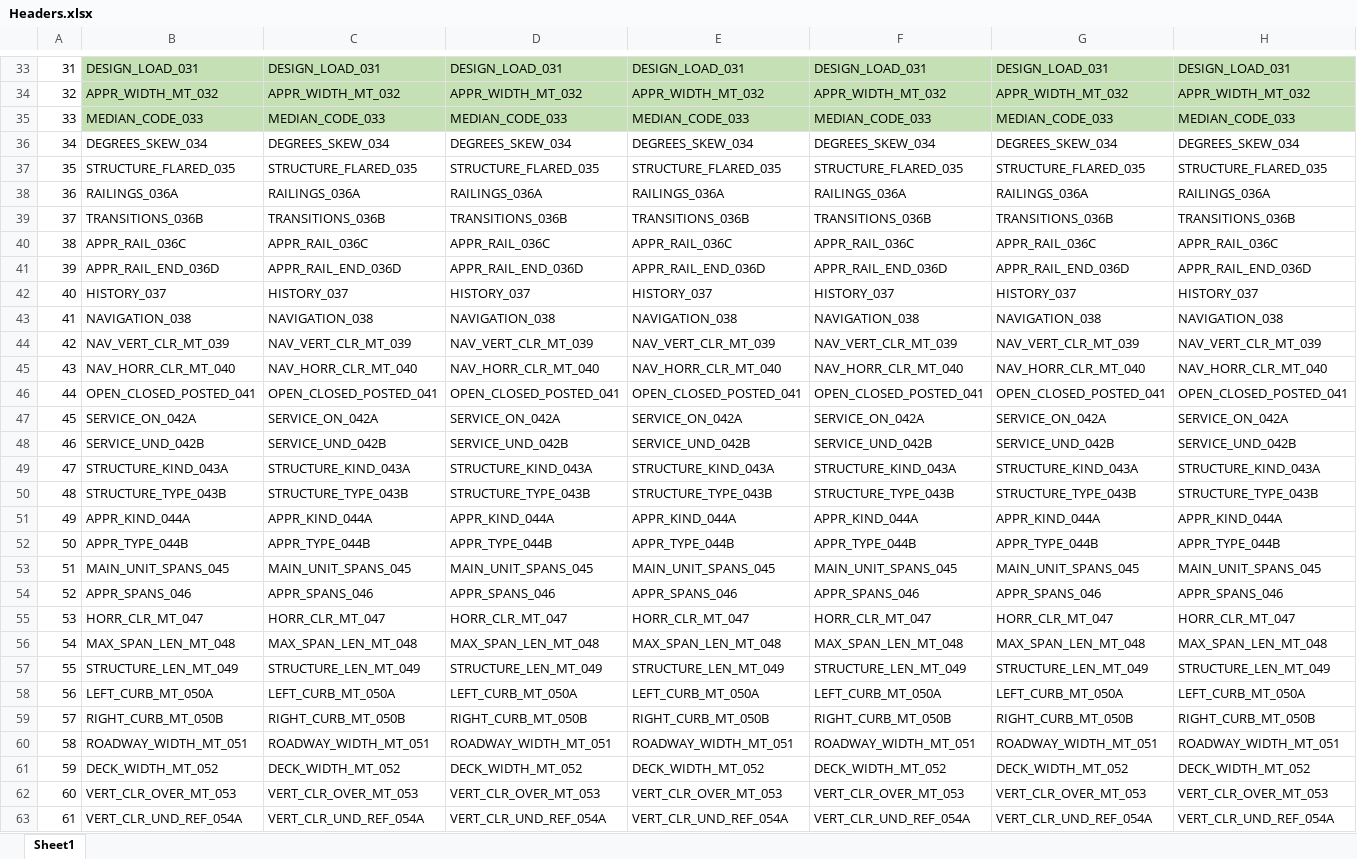
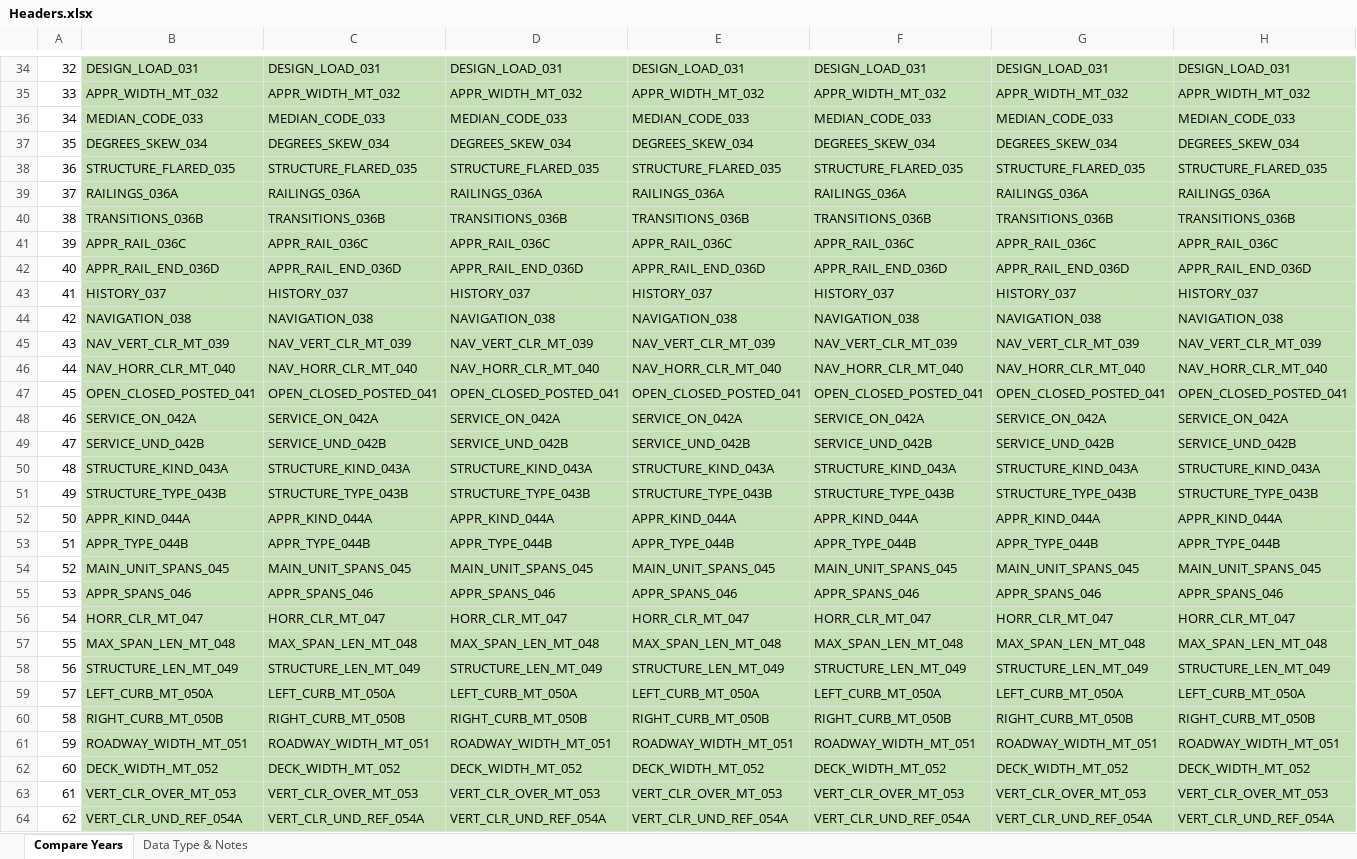
Before and after one commit to ryandeline/Indiana-Bridges, an Excel workbook: NBI Files/Headers.xlsx, sheet Compare Years, drawn as a sheet; only a part is shown, gaps mark what is left out; values as stored, in another font and other column widths than the file's, no borders; addresses are those after the commit; the diff covers the shown part only; the diff names each change by its address in the sheet, - before the commit and + after, or states it on an @@ line.

Commit message:
Create NBI Table

```diff
--- a/NBI Files/Headers.xlsx (sheet Compare Years)
+++ b/NBI Files/Headers.xlsx (sheet Compare Years)
-sheet tab: Sheet1
+sheet tab: Compare Years
+sheet tab: Data Type & Notes
@@ column A renumbered from row 3 down @@
-B37:H64 fill: none
+B37:H64 fill: #C5E0B4
```
Also changed, not shown: 1 added row and cell formats elsewhere in this sheet, 1 other file.
